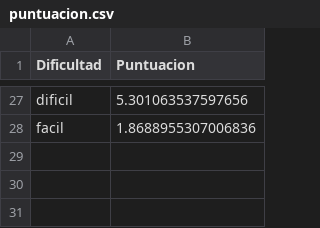
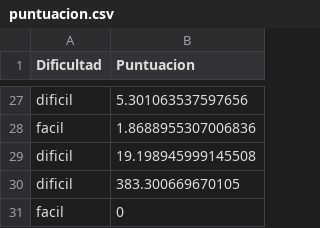
Before and after one commit to Maraluque/SudoKu, a CSV file: puntuacion.csv, drawn as a sheet; only a part is shown, gaps mark what is left out; the diff names each change by its address in the sheet, - before the commit and + after, or states it on an @@ line.

Commit message:
Agregar puntuación y ajustes de dificultad + dificultad difícil

```diff
--- a/puntuacion.csv
+++ b/puntuacion.csv
+row 29: dificil | 19.198945999145508
+row 30: dificil | 383.300669670105
+row 31: facil | 0
```
Also changed, not shown: 1 other file.
